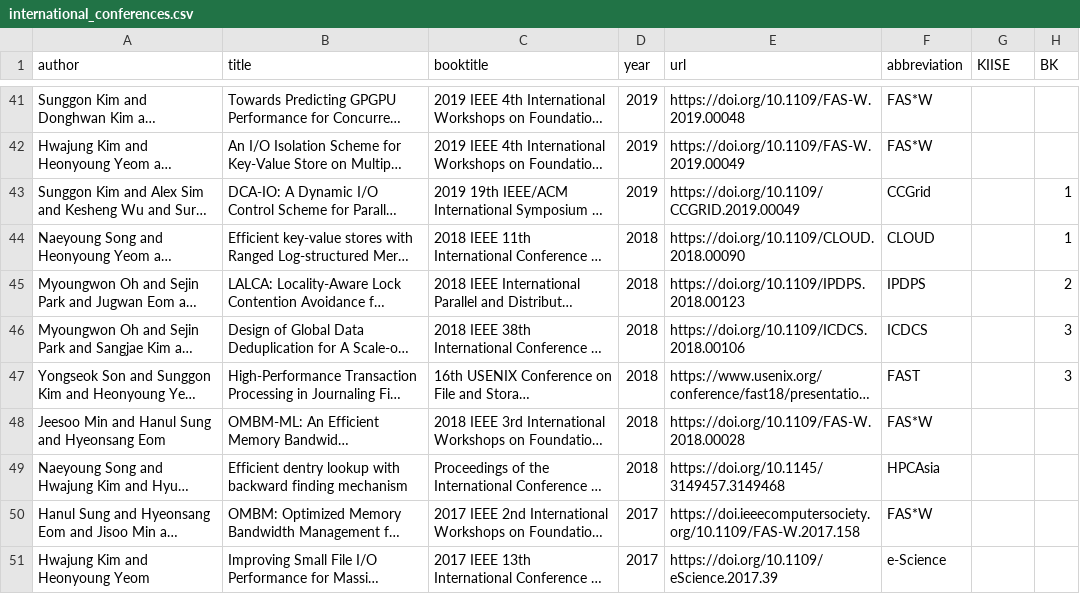
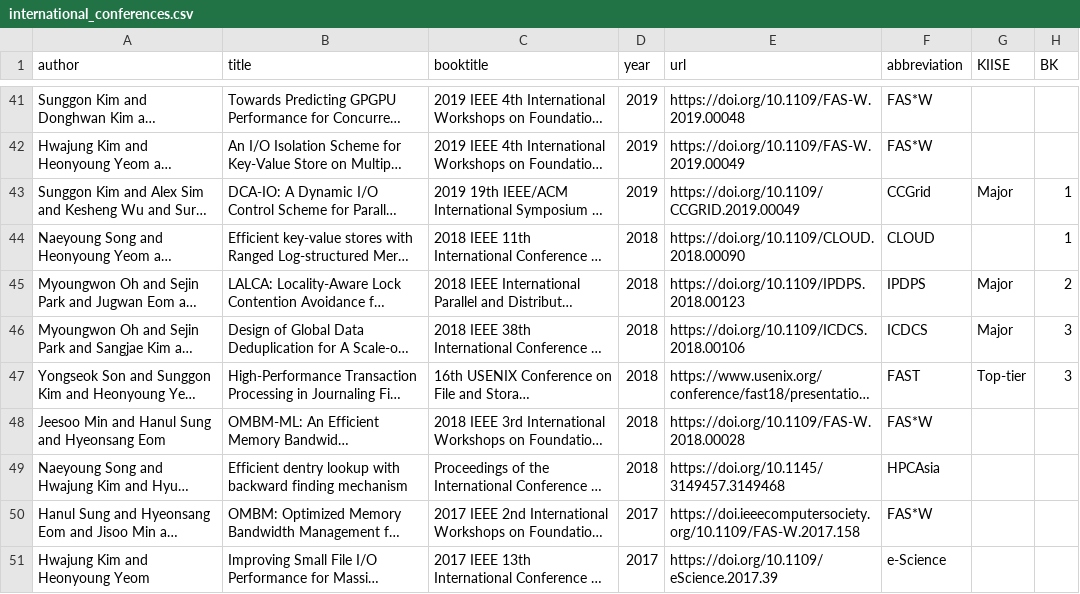
Before and after one commit to snu-dcslab/publications, a CSV file: international_conferences.csv, drawn as a sheet; only a part is shown, gaps mark what is left out; long unchanged cells end in …; the diff covers the shown part only; the diff names each change by its address in the sheet, - before the commit and + after, or states it on an @@ line.

Commit message:
update KIISE

```diff
--- a/international_conferences.csv
+++ b/international_conferences.csv
-G43 (KIISE): (empty)
+G43 (KIISE): Major
-G45:G46 (KIISE): (empty)
+G45:G46 (KIISE): Major
-G47 (KIISE): (empty)
+G47 (KIISE): Top-tier
```
Also changed, not shown: 1 moved row and 6 edited cells elsewhere in this file.
